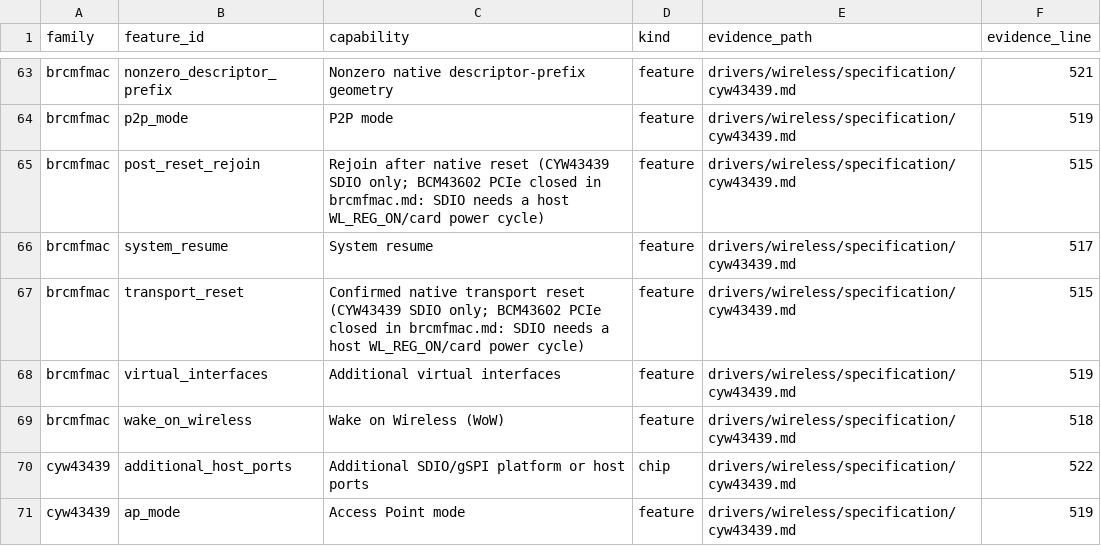
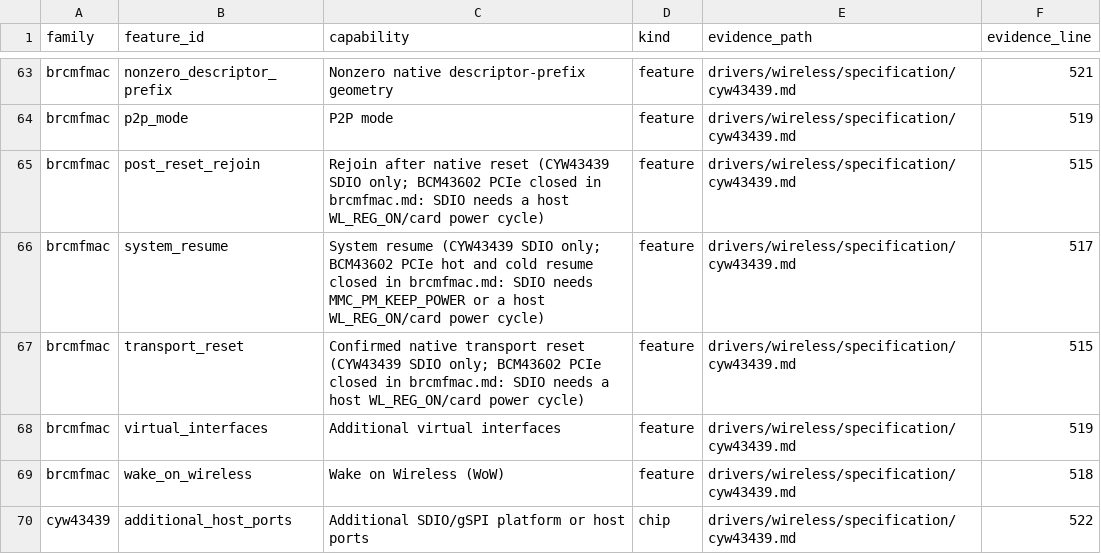
Before and after one commit to hodgesds/narf, a TSV file: drivers/wireless/research/remaining-features.tsv, drawn as a sheet; only a part is shown, gaps mark what is left out; the shorter side is filled out with more unchanged rows.

```diff
--- a/drivers/wireless/research/remaining-features.tsv
+++ b/drivers/wireless/research/remaining-features.tsv
@@ -65,3 +65,3 @@ brcmfmac	p2p_mode	P2P mode	feature	drivers/wireless/specification/cyw43439.md	51
 brcmfmac	post_reset_rejoin	Rejoin after native reset (CYW43439 SDIO only; BCM43602 PCIe closed in brcmfmac.md: SDIO needs a host WL_REG_ON/card power cycle)	feature	drivers/wireless/specification/cyw43439.md	515
-brcmfmac	system_resume	System resume	feature	drivers/wireless/specification/cyw43439.md	517
+brcmfmac	system_resume	System resume (CYW43439 SDIO only; BCM43602 PCIe hot and cold resume closed in brcmfmac.md: SDIO needs MMC_PM_KEEP_POWER or a host WL_REG_ON/card power cycle)	feature	drivers/wireless/specification/cyw43439.md	517
 brcmfmac	transport_reset	Confirmed native transport reset (CYW43439 SDIO only; BCM43602 PCIe closed in brcmfmac.md: SDIO needs a host WL_REG_ON/card power cycle)	feature	drivers/wireless/specification/cyw43439.md	515
```
Also changed, not shown: 8 other files.
